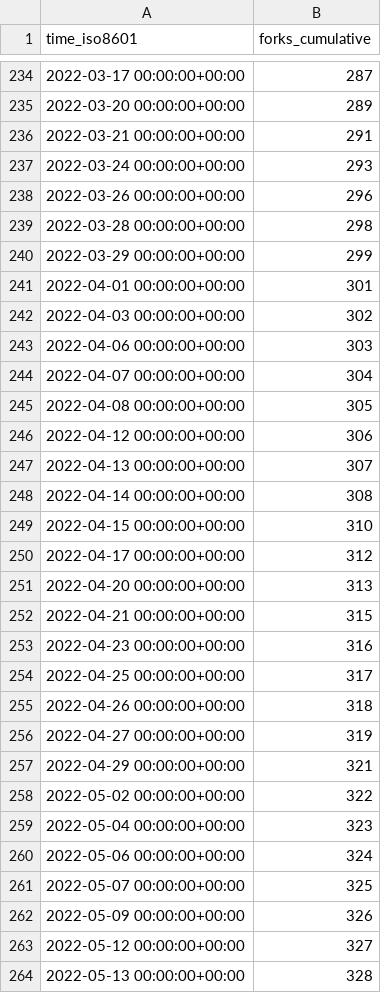
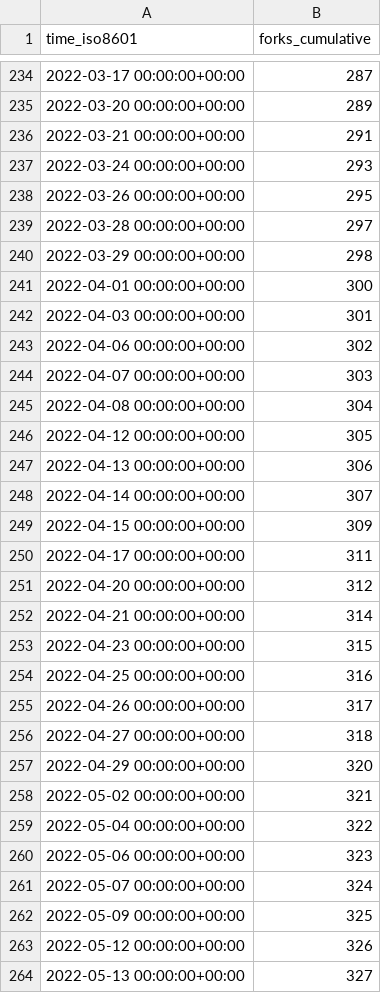
Before and after one commit to staking-hub/cli, a CSV file: ignite/cli/ghrs-data/forks.csv, drawn as a sheet; only a part is shown, gaps mark what is left out; the diff covers the shown part only.

```diff
--- a/ignite/cli/ghrs-data/forks.csv
+++ b/ignite/cli/ghrs-data/forks.csv
@@ -237,28 +237,28 @@ time_iso8601,forks_cumulative
 2022-03-24 00:00:00+00:00,293
-2022-03-26 00:00:00+00:00,296
-2022-03-28 00:00:00+00:00,298
-2022-03-29 00:00:00+00:00,299
-2022-04-01 00:00:00+00:00,301
-2022-04-03 00:00:00+00:00,302
-2022-04-06 00:00:00+00:00,303
-2022-04-07 00:00:00+00:00,304
-2022-04-08 00:00:00+00:00,305
-2022-04-12 00:00:00+00:00,306
-2022-04-13 00:00:00+00:00,307
-2022-04-14 00:00:00+00:00,308
-2022-04-15 00:00:00+00:00,310
-2022-04-17 00:00:00+00:00,312
-2022-04-20 00:00:00+00:00,313
-2022-04-21 00:00:00+00:00,315
-2022-04-23 00:00:00+00:00,316
-2022-04-25 00:00:00+00:00,317
-2022-04-26 00:00:00+00:00,318
-2022-04-27 00:00:00+00:00,319
-2022-04-29 00:00:00+00:00,321
-2022-05-02 00:00:00+00:00,322
-2022-05-04 00:00:00+00:00,323
-2022-05-06 00:00:00+00:00,324
-2022-05-07 00:00:00+00:00,325
-2022-05-09 00:00:00+00:00,326
-2022-05-12 00:00:00+00:00,327
-2022-05-13 00:00:00+00:00,328
+2022-03-26 00:00:00+00:00,295
+2022-03-28 00:00:00+00:00,297
+2022-03-29 00:00:00+00:00,298
+2022-04-01 00:00:00+00:00,300
+2022-04-03 00:00:00+00:00,301
+2022-04-06 00:00:00+00:00,302
+2022-04-07 00:00:00+00:00,303
+2022-04-08 00:00:00+00:00,304
+2022-04-12 00:00:00+00:00,305
+2022-04-13 00:00:00+00:00,306
+2022-04-14 00:00:00+00:00,307
+2022-04-15 00:00:00+00:00,309
+2022-04-17 00:00:00+00:00,311
+2022-04-20 00:00:00+00:00,312
+2022-04-21 00:00:00+00:00,314
+2022-04-23 00:00:00+00:00,315
+2022-04-25 00:00:00+00:00,316
+2022-04-26 00:00:00+00:00,317
+2022-04-27 00:00:00+00:00,318
+2022-04-29 00:00:00+00:00,320
+2022-05-02 00:00:00+00:00,321
+2022-05-04 00:00:00+00:00,322
+2022-05-06 00:00:00+00:00,323
+2022-05-07 00:00:00+00:00,324
+2022-05-09 00:00:00+00:00,325
+2022-05-12 00:00:00+00:00,326
+2022-05-13 00:00:00+00:00,327
```
Also changed, not shown: 1 added row and 65 edited cells elsewhere in this file.
